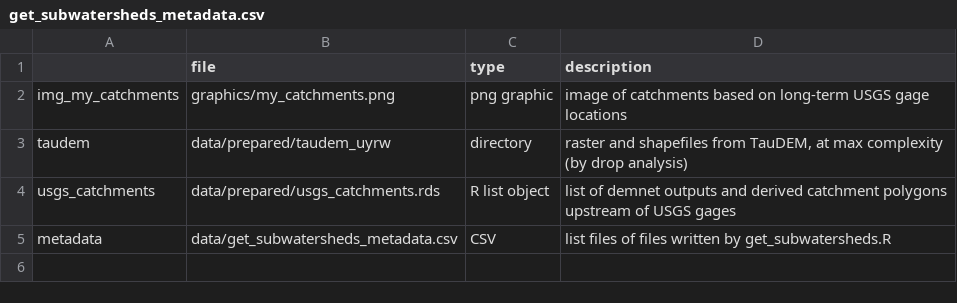
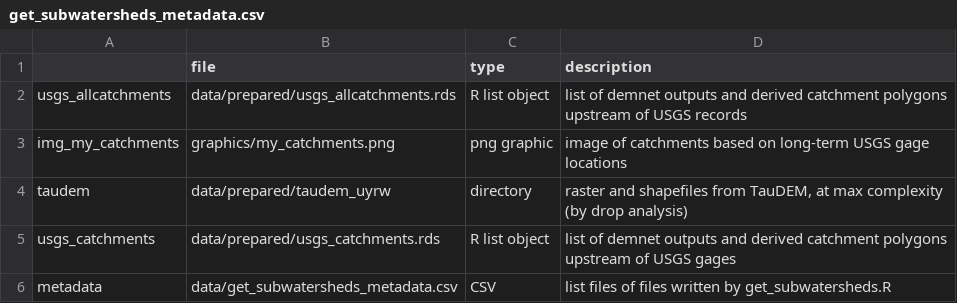
Before and after one commit to deankoch/UYRW_data, a CSV file: data/get_subwatersheds_metadata.csv, drawn as a sheet.

```diff
--- a/data/get_subwatersheds_metadata.csv
+++ b/data/get_subwatersheds_metadata.csv
@@ -1,2 +1,3 @@
 "","file","type","description"
+"usgs_allcatchments","data/prepared/usgs_allcatchments.rds","R list object","list of demnet outputs and derived catchment polygons upstream of USGS records"
 "img_my_catchments","graphics/my_catchments.png","png graphic","image of catchments based on long-term USGS gage locations"
```
Also changed, not shown: 2 other files.
